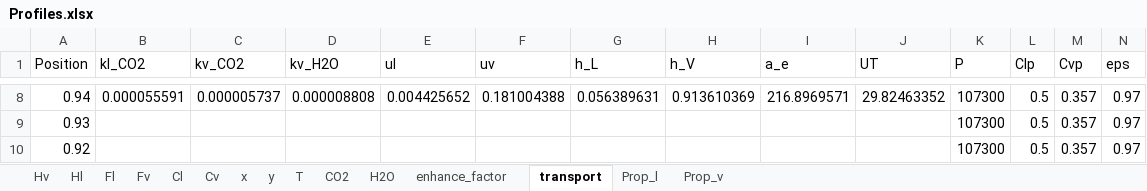
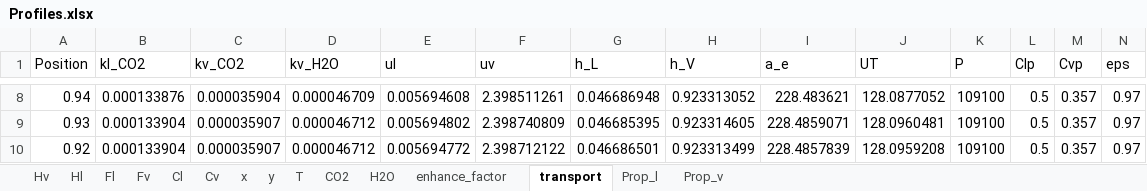
Before and after one commit to tannerpolley/MEA-Absorption-Column, an Excel workbook: MEA_Absorption_Column/data/Results/Profiles.xlsx, sheet transport, drawn as a sheet; only a part is shown, gaps mark what is left out; values as stored, in another font and other column widths than the file's, no borders; the diff covers the shown part only; the diff names each change by its address in the sheet, - before the commit and + after, or states it on an @@ line.

```diff
--- a/MEA_Absorption_Column/data/Results/Profiles.xlsx (sheet transport)
+++ b/MEA_Absorption_Column/data/Results/Profiles.xlsx (sheet transport)
-B8 (kl_CO2): 0.000055591
+B8 (kl_CO2): 0.000133876
-C8 (kv_CO2): 0.000005737
+C8 (kv_CO2): 0.000035904
-D8 (kv_H2O): 0.000008808
+D8 (kv_H2O): 0.000046709
-E8 (ul): 0.004425652
+E8 (ul): 0.005694608
-F8 (uv): 0.181004388
+F8 (uv): 2.398511261
-G8 (h_L): 0.056389631
+G8 (h_L): 0.046686948
-H8 (h_V): 0.913610369
+H8 (h_V): 0.923313052
-I8 (a_e): 216.8969571
+I8 (a_e): 228.483621
-J8 (UT): 29.82463352
+J8 (UT): 128.0877052
-K8:K10 (P): 107300
+K8:K10 (P): 109100
-B9:B10 (kl_CO2): (empty)
+B9:B10 (kl_CO2): 0.000133904
-C9:C10 (kv_CO2): (empty)
+C9:C10 (kv_CO2): 0.000035907
-D9:D10 (kv_H2O): (empty)
+D9:D10 (kv_H2O): 0.000046712
-E9 (ul): (empty)
+E9 (ul): 0.005694802
-F9 (uv): (empty)
+F9 (uv): 2.398740809
-G9 (h_L): (empty)
+G9 (h_L): 0.046685395
-H9 (h_V): (empty)
+H9 (h_V): 0.923314605
-I9 (a_e): (empty)
+I9 (a_e): 228.4859071
-J9 (UT): (empty)
+J9 (UT): 128.0960481
-E10 (ul): (empty)
+E10 (ul): 0.005694772
-F10 (uv): (empty)
+F10 (uv): 2.398712122
-G10 (h_L): (empty)
+G10 (h_L): 0.046686501
-H10 (h_V): (empty)
+H10 (h_V): 0.923313499
-I10 (a_e): (empty)
+I10 (a_e): 228.4857839
-J10 (UT): (empty)
+J10 (UT): 128.0959208
```
Also changed, not shown: 980 edited cells elsewhere in this sheet, sheet Prop_v, sheet Prop_l, sheet Hv, sheet Hl, sheet Fl, sheet Cl, 8 more sheets, charts or pictures, 5 other files.
